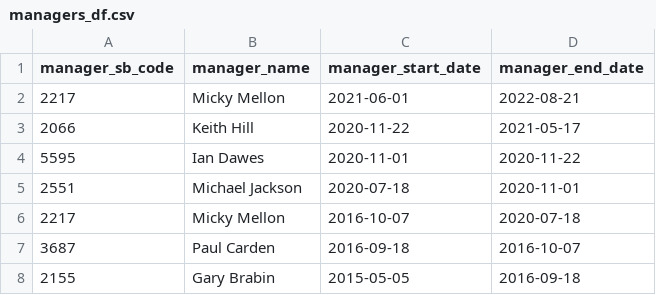
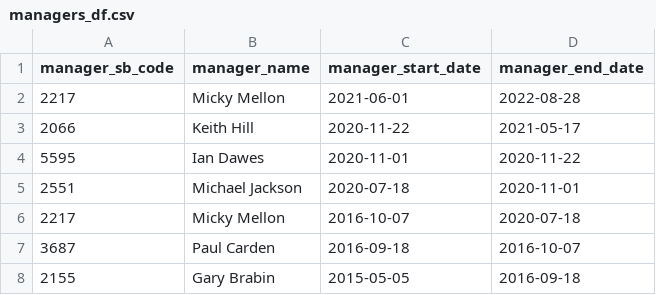
Before and after one commit to petebrown/scrape-managers, a CSV file: data/managers_df.csv, drawn as a sheet; only a part is shown.

Commit message:
Updated managers csv

```diff
--- a/data/managers_df.csv
+++ b/data/managers_df.csv
@@ -1,3 +1,3 @@
 manager_sb_code,manager_name,manager_start_date,manager_end_date
-2217,Micky Mellon,2021-06-01,2022-08-21
+2217,Micky Mellon,2021-06-01,2022-08-28
 2066,Keith Hill,2020-11-22,2021-05-17
```
